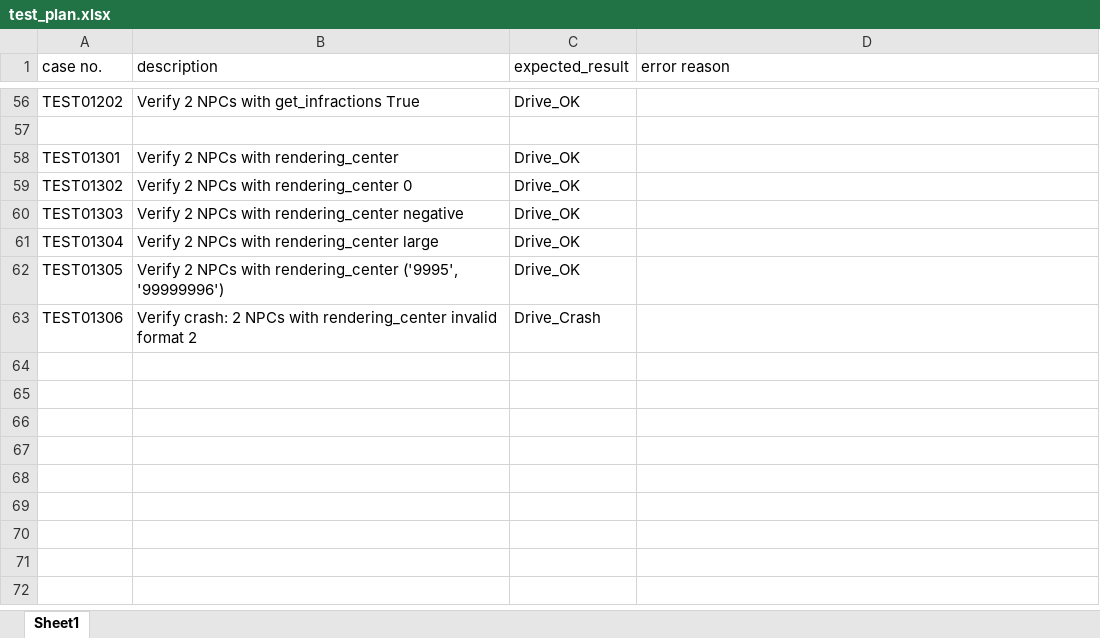
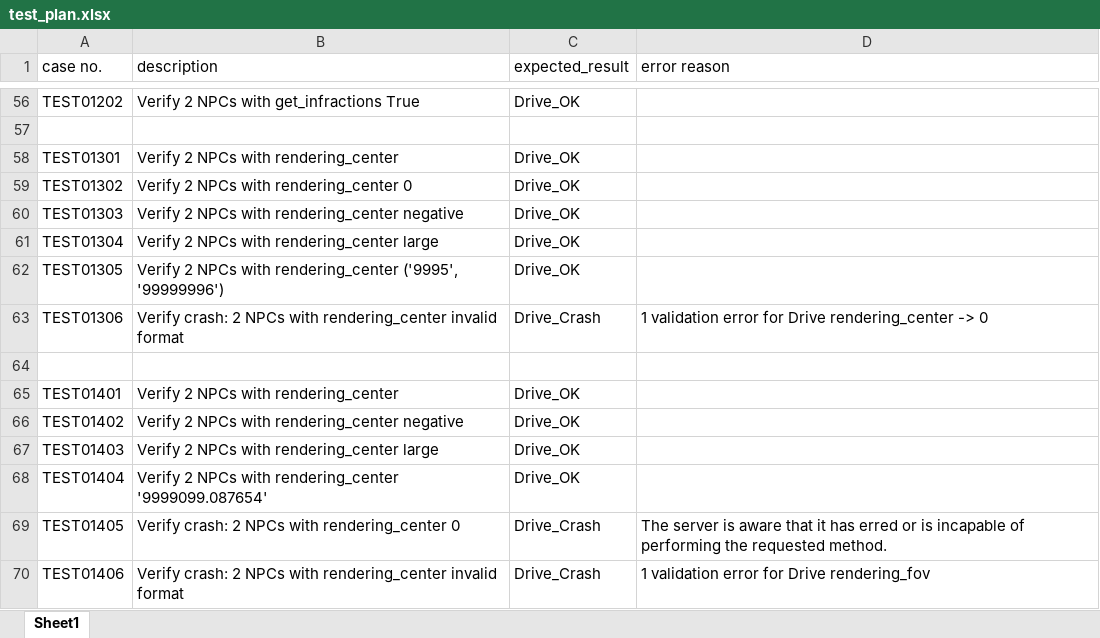
Before and after one commit to fjfzljl/learn_iai_drive_api, an Excel workbook: test_plan.xlsx, sheet Sheet1, drawn as a sheet; only a part is shown, gaps mark what is left out; values as stored, in another font and other column widths than the file's, no borders; the diff names each change by its address in the sheet, - before the commit and + after, or states it on an @@ line.

Commit message:
add rendering_fov

```diff
--- a/test_plan.xlsx (sheet Sheet1)
+++ b/test_plan.xlsx (sheet Sheet1)
-B63 (description): …invalid format 2
+B63 (description): …invalid format
-D63 (error reason): (empty)
+D63 (error reason): 1 validation error for Drive rendering_center -> 0
+row 64: (empty)
+row 65: TEST01401 | Verify 2 NPCs with rendering_center | Drive_OK
+row 66: TEST01402 | Verify 2 NPCs with rendering_center negative | Drive_OK
+row 67: TEST01403 | Verify 2 NPCs with rendering_center large | Drive_OK
+row 68: TEST01404 | Verify 2 NPCs with rendering_center '9999099.087654' | Drive_OK
+row 69: TEST01405 | Verify crash: 2 NPCs with rendering_center 0 | Drive_Crash | The server is aware that it has erred or is incapable of performing the requested method.
+row 70: TEST01406 | Verify crash: 2 NPCs with rendering_center invalid format | Drive_Crash | 1 validation error for Drive rendering_fov
```
Also changed, not shown: 2 other files.
